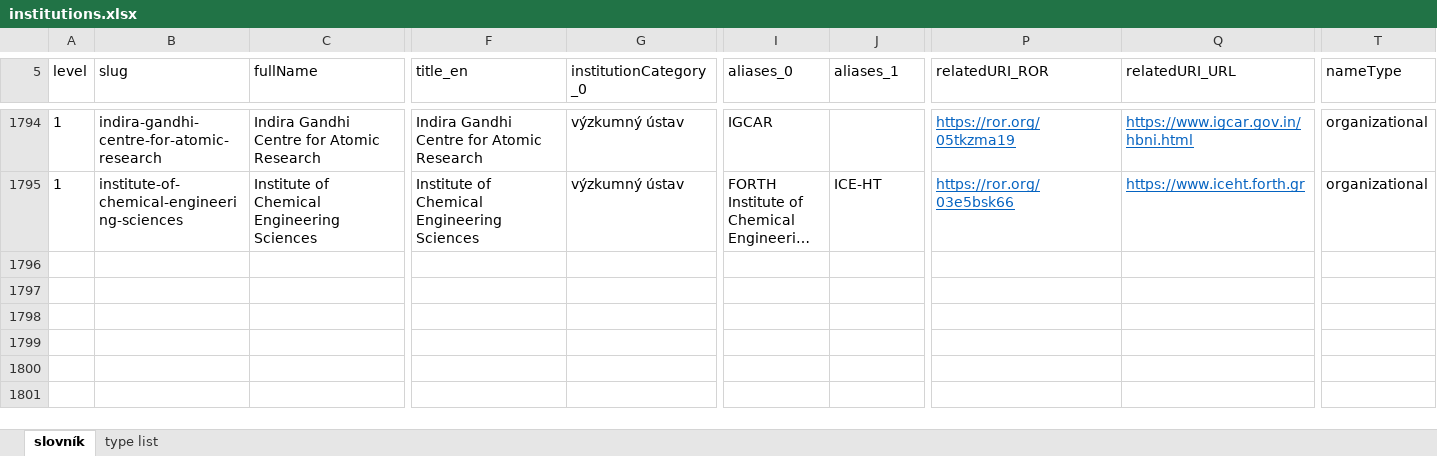
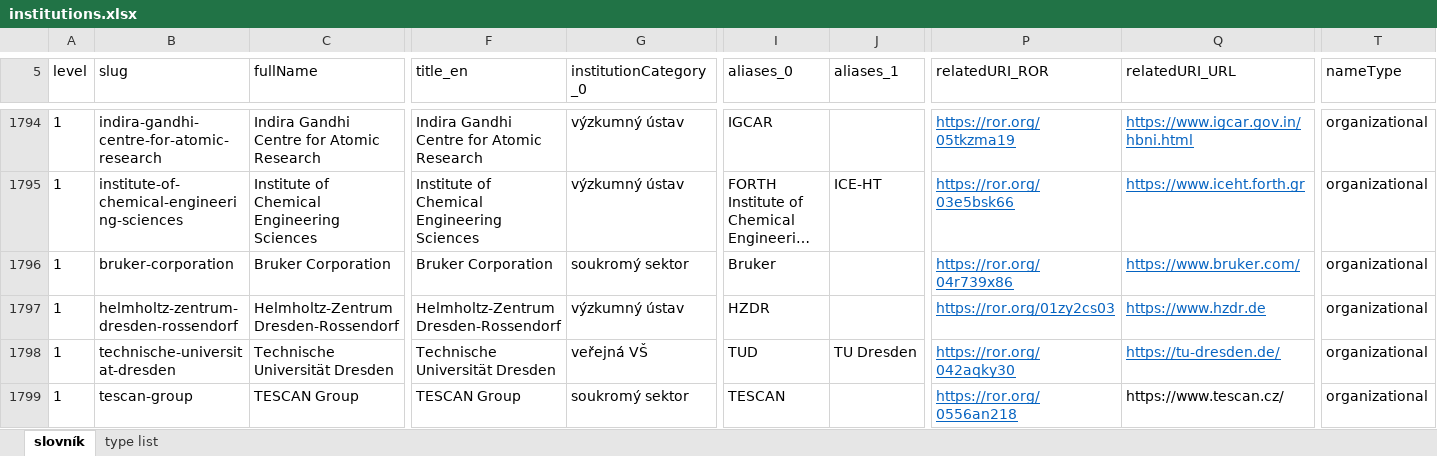
Before and after one commit to Narodni-repozitar/nr-taxonomies, an Excel workbook: data/excel/institutions.xlsx, sheet slovník, drawn as a sheet; only a part is shown, gaps mark what is left out; long unchanged cells end in …; values as stored, in another font and other column widths than the file's, no borders; conditional formats not drawn; rows hold the shown columns only; the diff names each change by its address in the sheet, - before the commit and + after, or states it on an @@ line.

Commit message:
Update institutions.xlsx
Added  institutions

```diff
--- a/data/excel/institutions.xlsx (sheet slovník)
+++ b/data/excel/institutions.xlsx (sheet slovník)
+row 1796: 1 | bruker-corporation | Bruker Corporation | Bruker Corporation | soukromý sektor | Bruker |  | https://ror.org/04r739x86 | https://www.bruker.com/ | organizational
+row 1797: 1 | helmholtz-zentrum-dresden-rossendorf | Helmholtz-Zentrum Dresden-Rossendorf | Helmholtz-Zentrum Dresden-Rossendorf | výzkumný ústav | HZDR |  | https://ror.org/01zy2cs03 | https://www.hzdr.de | organizational
+row 1798: 1 | technische-universitat-dresden | Technische Universität Dresden | Technische Universität Dresden | veřejná VŠ | TUD | TU Dresden | https://ror.org/042aqky30 | https://tu-dresden.de/ | organizational
+row 1799: 1 | tescan-group | TESCAN Group | TESCAN Group | soukromý sektor | TESCAN |  | https://ror.org/0556an218 | https://www.tescan.cz/ | organizational
```
